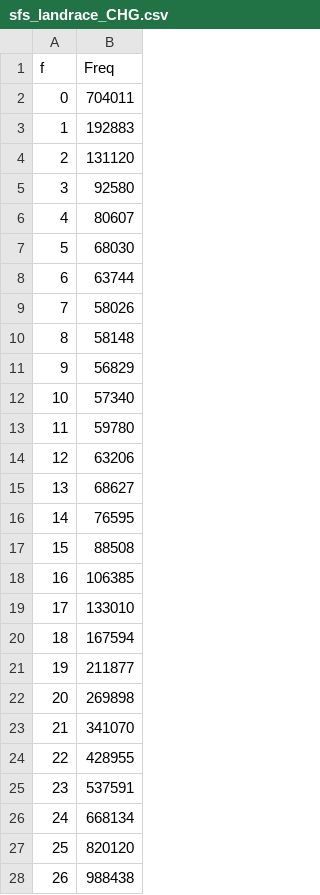
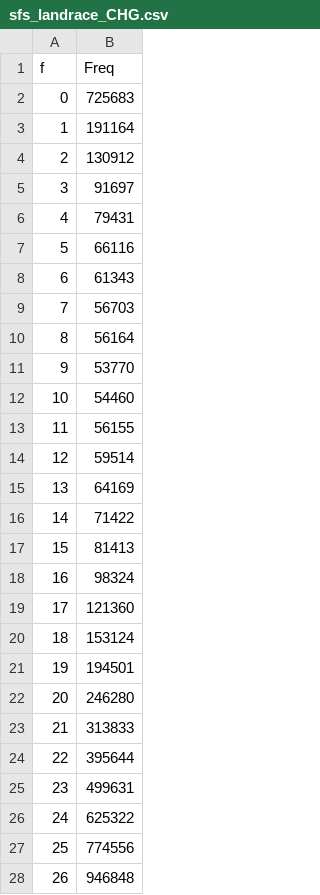
Before and after one commit to jyanglab/msfs_teo, a CSV file: cache/sfs_landrace_CHG.csv, drawn as a sheet; only a part is shown; the diff covers the shown part only.

```diff
--- a/cache/sfs_landrace_CHG.csv
+++ b/cache/sfs_landrace_CHG.csv
@@ -1,28 +1,28 @@
 f,Freq
-0,704011
-1,192883
-2,131120
-3,92580
-4,80607
-5,68030
-6,63744
-7,58026
-8,58148
-9,56829
-10,57340
-11,59780
-12,63206
-13,68627
-14,76595
-15,88508
-16,106385
-17,133010
-18,167594
-19,211877
-20,269898
-21,341070
-22,428955
-23,537591
-24,668134
-25,820120
-26,988438
+0,725683
+1,191164
+2,130912
+3,91697
+4,79431
+5,66116
+6,61343
+7,56703
+8,56164
+9,53770
+10,54460
+11,56155
+12,59514
+13,64169
+14,71422
+15,81413
+16,98324
+17,121360
+18,153124
+19,194501
+20,246280
+21,313833
+22,395644
+23,499631
+24,625322
+25,774556
+26,946848
```
Also changed, not shown: 8 edited cells elsewhere in this file, cache/sfs_landrace_CpG.csv, cache/sfs_teosinte_CHG.csv, 1 other file.
